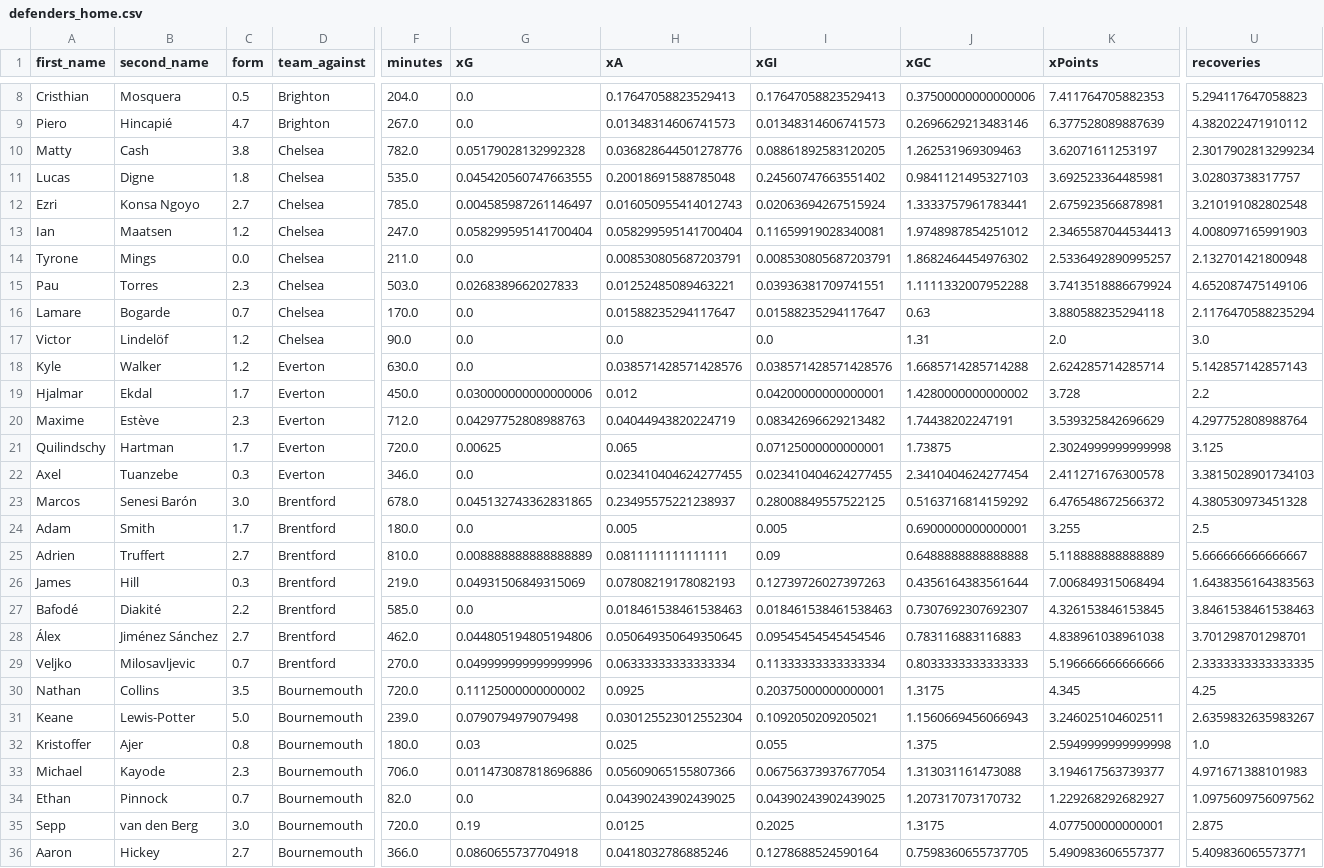
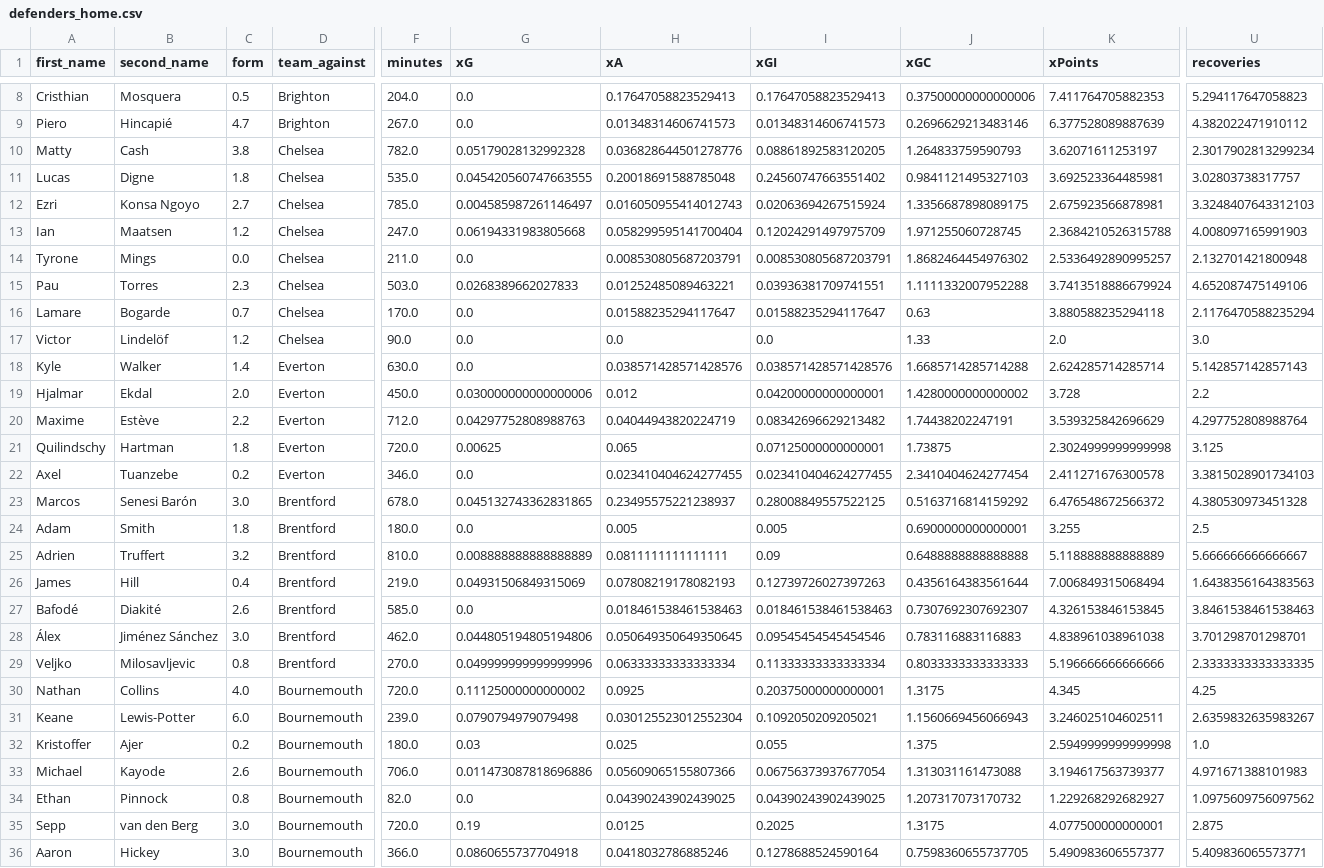
Before and after one commit to sarthakk88/FPL-Stats, a CSV file: data/defenders_home.csv, drawn as a sheet; only a part is shown, gaps mark what is left out; the diff covers the shown part only; the diff names each change by its address in the sheet, - before the commit and + after, or states it on an @@ line.

```diff
--- a/data/defenders_home.csv
+++ b/data/defenders_home.csv
-J10 (xGC): 1.262531969309463
+J10 (xGC): 1.264833759590793
-J12 (xGC): 1.3333757961783441
+J12 (xGC): 1.3356687898089175
-U12 (recoveries): 3.210191082802548
+U12 (recoveries): 3.3248407643312103
-G13 (xG): 0.058299595141700404
+G13 (xG): 0.06194331983805668
-I13 (xGI): 0.11659919028340081
+I13 (xGI): 0.12024291497975709
-J13 (xGC): 1.9748987854251012
+J13 (xGC): 1.971255060728745
-K13 (xPoints): 2.3465587044534413
+K13 (xPoints): 2.3684210526315788
-J17 (xGC): 1.31
+J17 (xGC): 1.33
-C18 (form): 1.2
+C18 (form): 1.4
-C19 (form): 1.7
+C19 (form): 2.0
-C20 (form): 2.3
+C20 (form): 2.2
-C21 (form): 1.7
+C21 (form): 1.8
-C22 (form): 0.3
+C22 (form): 0.2
-C24 (form): 1.7
+C24 (form): 1.8
-C25 (form): 2.7
+C25 (form): 3.2
-C26 (form): 0.3
+C26 (form): 0.4
-C27 (form): 2.2
+C27 (form): 2.6
-C28 (form): 2.7
+C28 (form): 3.0
-C29 (form): 0.7
+C29 (form): 0.8
-C30 (form): 3.5
+C30 (form): 4.0
-C31 (form): 5.0
+C31 (form): 6.0
-C32 (form): 0.8
+C32 (form): 0.2
-C33 (form): 2.3
+C33 (form): 2.6
-C34 (form): 0.7
+C34 (form): 0.8
-C36 (form): 2.7
+C36 (form): 3.0
```
Also changed, not shown: 1 added row and 105 edited cells elsewhere in this file, data/defenders_all.csv, data/defenders_away.csv, 21 other files.
